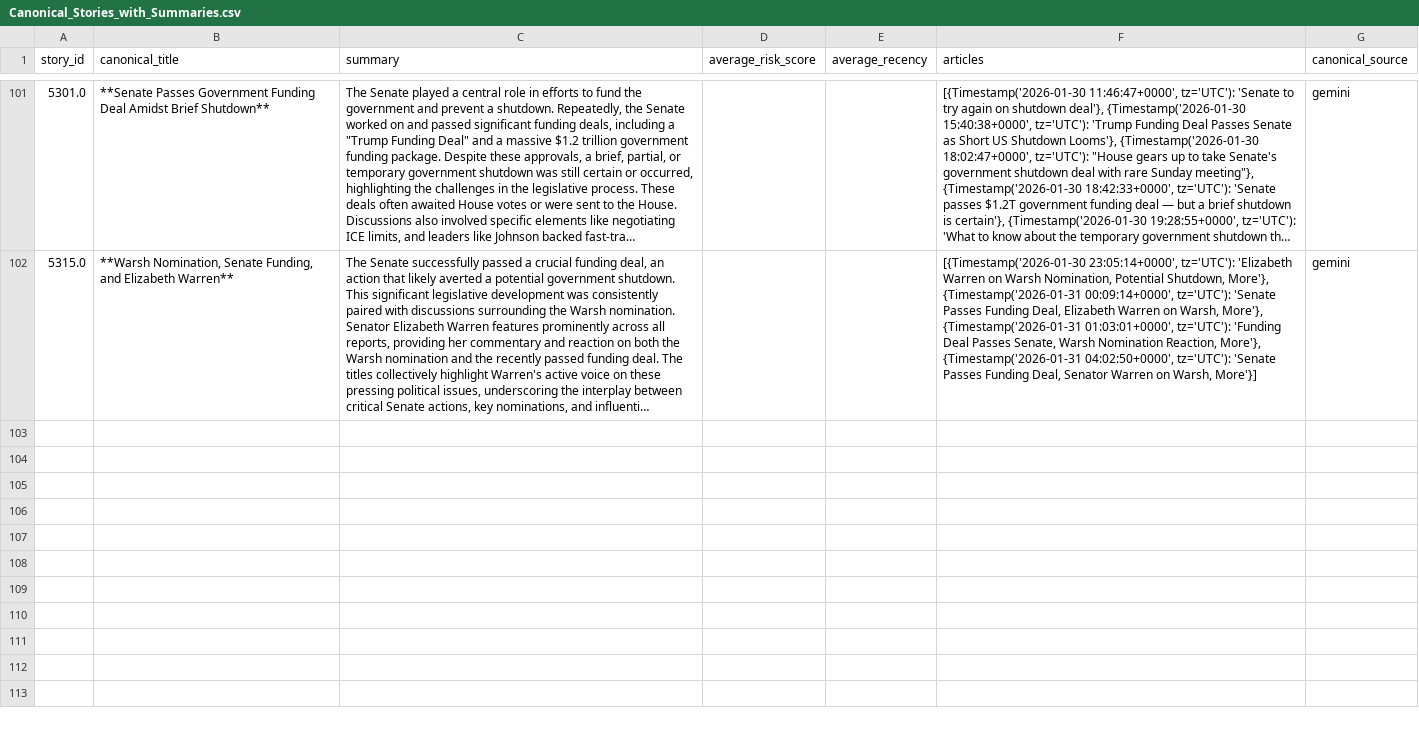
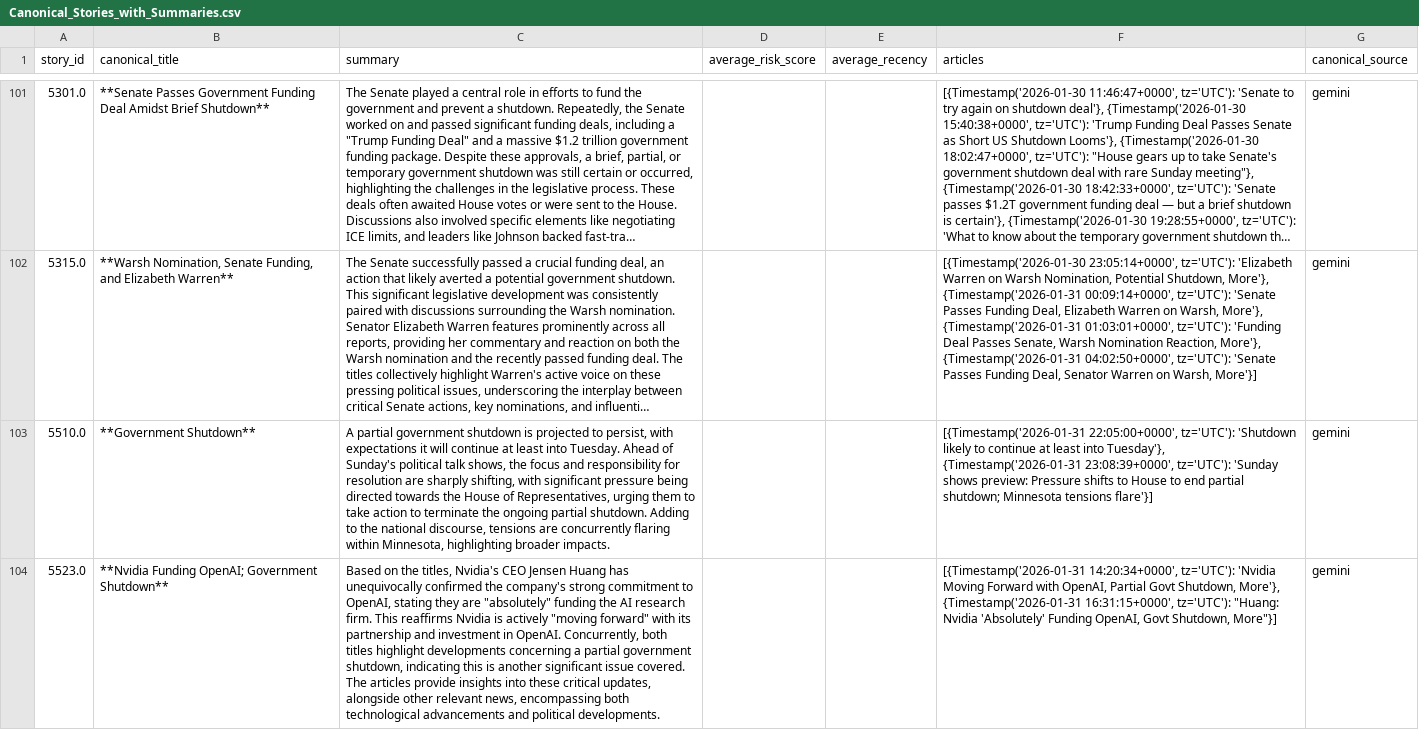
Before and after one commit to ERSRisk/Tulane-Sentiment-Analysis, a CSV file: Model_training/Canonical_Stories_with_Summaries.csv, drawn as a sheet; only a part is shown, gaps mark what is left out; long unchanged cells end in …; the diff names each change by its address in the sheet, - before the commit and + after, or states it on an @@ line.

```diff
--- a/Model_training/Canonical_Stories_with_Summaries.csv
+++ b/Model_training/Canonical_Stories_with_Summaries.csv
+row 103: 5510.0 | **Government Shutdown** | A partial government shutdown is projected to persist, with expectations it will continue at least into Tuesday. Ahead of Sunday's political talk shows, the focus and responsibility for resolution are sharply shifting, with significant pressure being directed towards the House of Representatives, urging them to take action to terminate the ongoing partial shutdown. Adding to the national discourse, tensions are concurrently flaring within Minnesota, highlighting broader impacts. |  |  | [{Timestamp('2026-01-31 22:05:00+0000', tz='UTC'): 'Shutdown likely to continue at least into Tuesday'}, {Timestamp('2026-01-31 23:08:39+0000', tz='UTC'): 'Sunday shows preview: Pressure shifts to House to end partial shutdown; Minnesota tensions flare'}] | gemini
+row 104: 5523.0 | **Nvidia Funding OpenAI; Government Shutdown** | Based on the titles, Nvidia's CEO Jensen Huang has unequivocally confirmed the company's strong commitment to OpenAI, stating they are "absolutely" funding the AI research firm. This reaffirms Nvidia is actively "moving forward" with its partnership and investment in OpenAI. Concurrently, both titles highlight developments concerning a partial government shutdown, indicating this is another significant issue covered. The articles provide insights into these critical updates, alongside other relevant news, encompassing both technological advancements and political developments. |  |  | [{Timestamp('2026-01-31 14:20:34+0000', tz='UTC'): 'Nvidia Moving Forward with OpenAI, Partial Govt Shutdown, More'}, {Timestamp('2026-01-31 16:31:15+0000', tz='UTC'): "Huang: Nvidia 'Absolutely' Funding OpenAI, Govt Shutdown, More"}] | gemini
```
Also changed, not shown: Model_training/topic_trend.csv, 5 other files.
